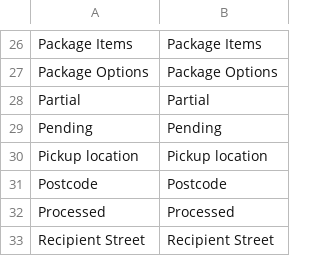
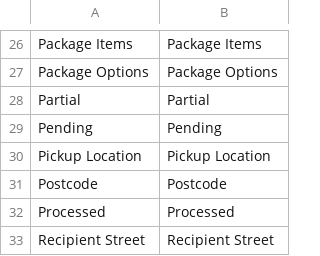
Before and after one commit to netresearch/dhl-module-ui, a CSV file: i18n/en_US.csv, drawn as a sheet; only a part is shown, gaps mark what is left out.

```diff
--- a/i18n/en_US.csv
+++ b/i18n/en_US.csv
@@ -29,3 +29,3 @@ Partial,Partial
 Pending,Pending
-"Pickup location","Pickup location"
+"Pickup Location","Pickup Location"
 Postcode,Postcode
```
Also changed, not shown: i18n/de_DE.csv, 3 other files.
